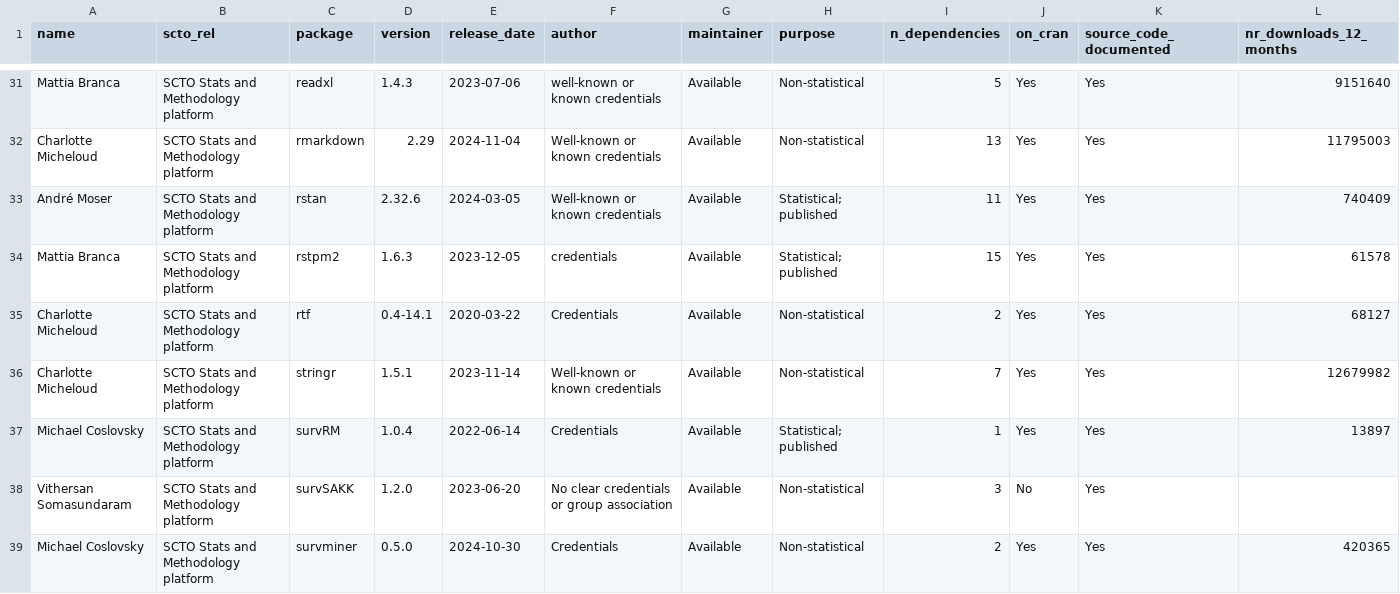
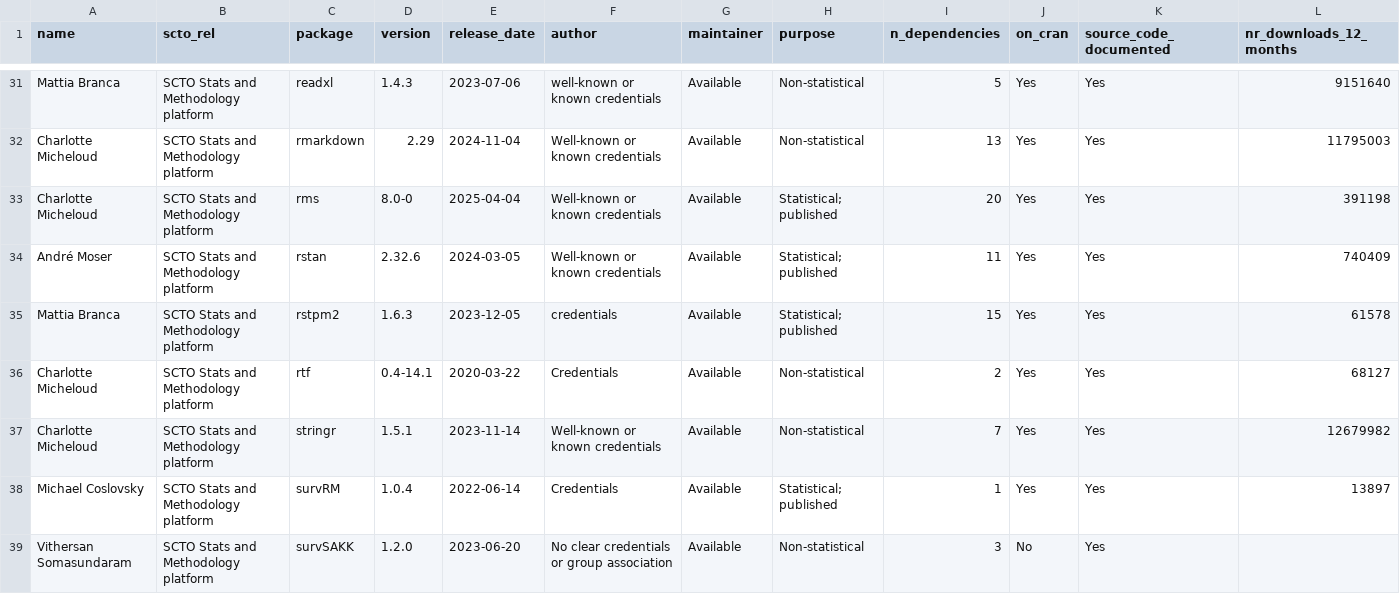
Before and after one commit to SwissClinicalTrialOrganisation/validation_platform, a CSV file: tables/validated_packages.csv, drawn as a sheet; only a part is shown, gaps mark what is left out; the shorter side is filled out with more unchanged rows; rows hold the shown columns only; the diff names each change by its address in the sheet, - before the commit and + after, or states it on an @@ line.

Commit message:
add new packages

```diff
--- a/tables/validated_packages.csv
+++ b/tables/validated_packages.csv
+row 33: Charlotte Micheloud | SCTO Stats and Methodology platform | rms | 8.0-0 | 2025-04-04 | Well-known or known credentials | Available | Statistical; published | 20 | Yes | Yes | 391198
```
